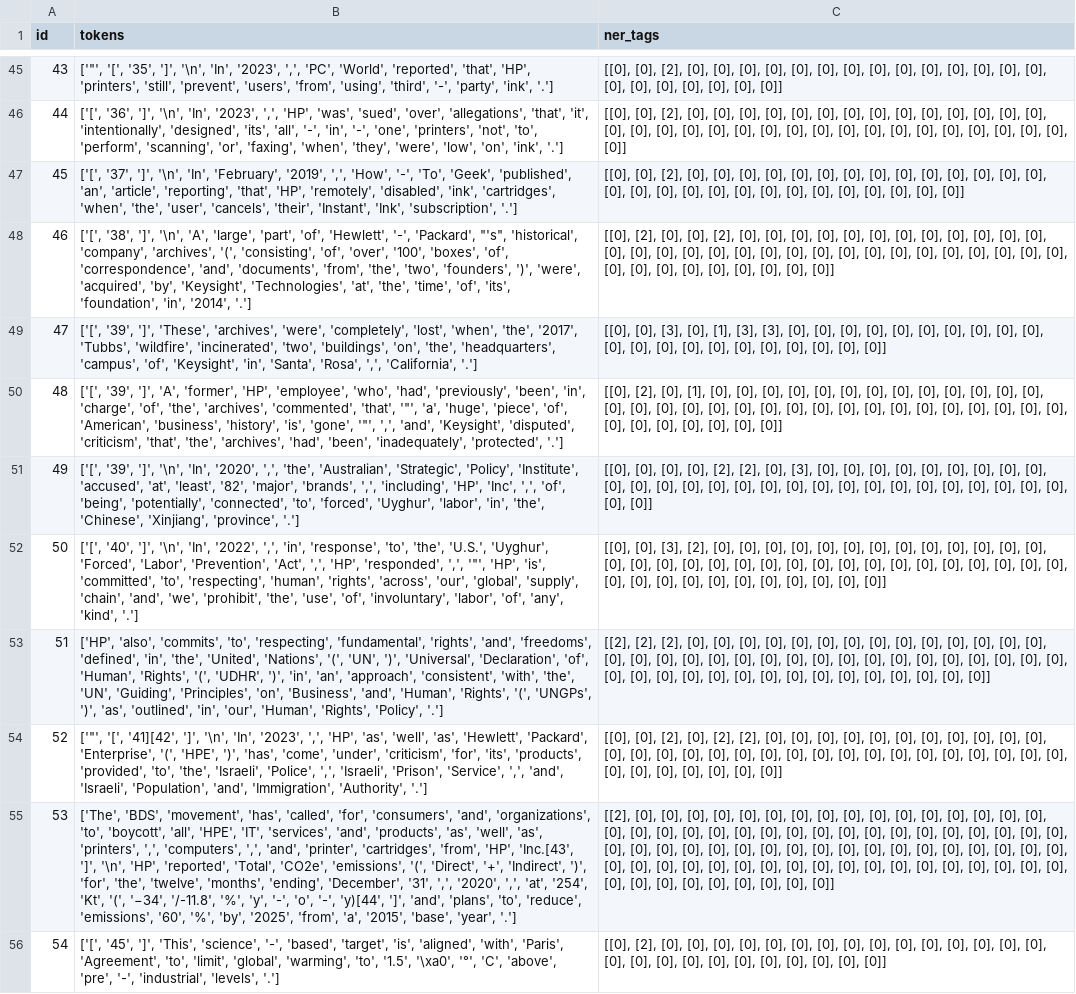
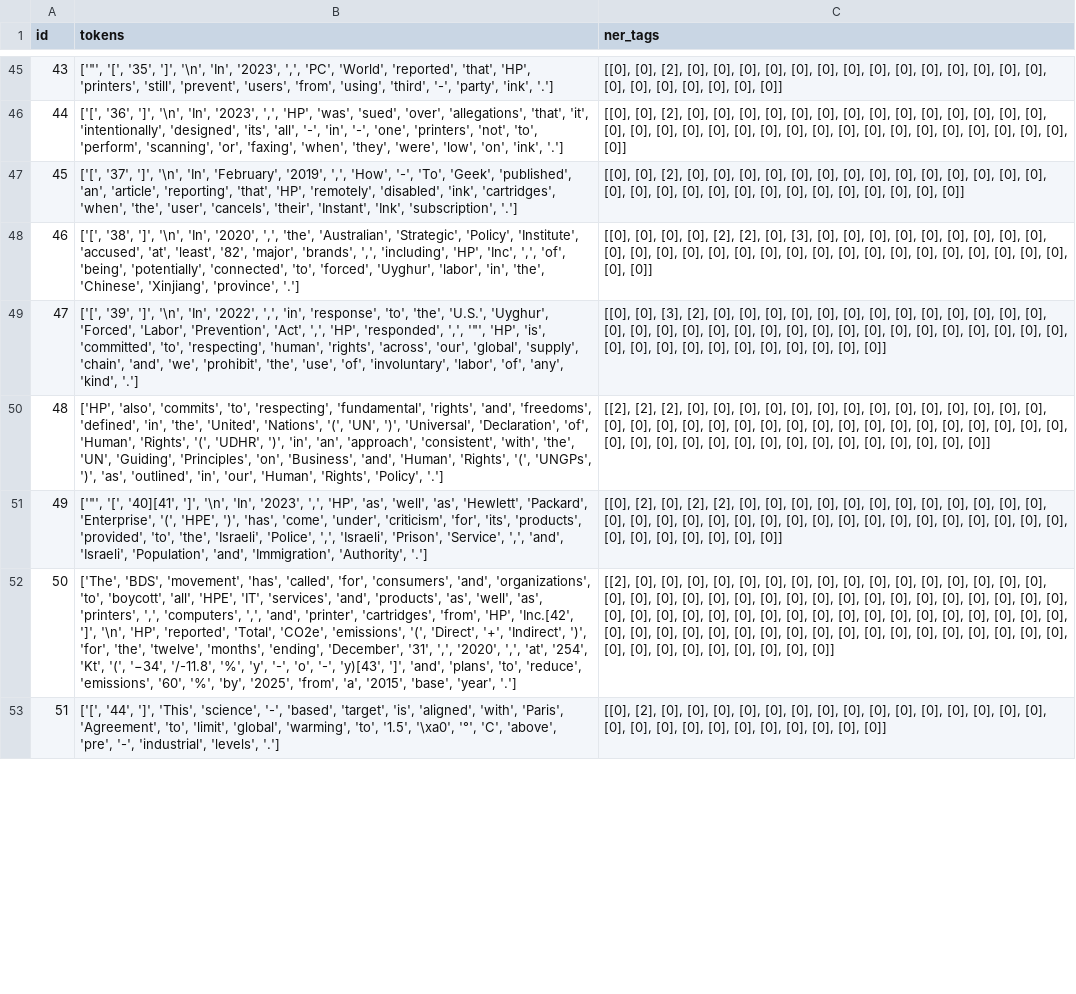
Before and after one commit to zung6git6/OTC_zhongjie, a TSV file: results/tableaux_ref/22_tableau_output_companies.tsv, drawn as a sheet; only a part is shown, gaps mark what is left out; removed rows and columns are numbered as before the commit, all else as after; the diff covers the shown part only; the diff names each change by its address in the sheet, - before the commit and + after, or states it on an @@ line.

```diff
--- a/results/tableaux_ref/22_tableau_output_companies.tsv
+++ b/results/tableaux_ref/22_tableau_output_companies.tsv
-row 48: 46 | ['[', '38', ']', '\n', 'A', 'large', 'part', 'of', 'Hewlett', '-', 'Packard', "'s", 'historical', 'company', 'archives', '(', 'consisting', 'of', 'over', '100', 'boxes', 'of', 'correspondence', 'and', 'documents', 'from', 'the', 'two', 'founders', ')', 'were', 'acquired', 'by', 'Keysight', 'Technologies', 'at', 'the', 'time', 'of', 'its', 'foundation', 'in', '2014', '.'] | [[0], [2], [0], [0], [2], [0], [0], [0], [0], [0], [0], [0], [0], [0], [0], [0], [0], [0], [0], [0], [0], [0], [0], [0], [0], [0], [0], [0], [0], [0], [0], [0], [0], [0], [0], [0], [0], [0], [0], [0], [0], [0], [0], [0]]
-row 49: 47 | ['[', '39', ']', 'These', 'archives', 'were', 'completely', 'lost', 'when', 'the', '2017', 'Tubbs', 'wildfire', 'incinerated', 'two', 'buildings', 'on', 'the', 'headquarters', 'campus', 'of', 'Keysight', 'in', 'Santa', 'Rosa', ',', 'California', '.'] | [[0], [0], [3], [0], [1], [3], [3], [0], [0], [0], [0], [0], [0], [0], [0], [0], [0], [0], [0], [0], [0], [0], [0], [0], [0], [0], [0], [0]]
-row 50: 48 | ['[', '39', ']', 'A', 'former', 'HP', 'employee', 'who', 'had', 'previously', 'been', 'in', 'charge', 'of', 'the', 'archives', 'commented', 'that', '"', 'a', 'huge', 'piece', 'of', 'American', 'business', 'history', 'is', 'gone', '"', ',', 'and', 'Keysight', 'disputed', 'criticism', 'that', 'the', 'archives', 'had', 'been', 'inadequately', 'protected', '.'] | [[0], [2], [0], [1], [0], [0], [0], [0], [0], [0], [0], [0], [0], [0], [0], [0], [0], [0], [0], [0], [0], [0], [0], [0], [0], [0], [0], [0], [0], [0], [0], [0], [0], [0], [0], [0], [0], [0], [0], [0], [0], [0]]
@@ column A (id) renumbered from row 48 down @@
-B48 (tokens): ['[', '39', ']', '\n',…
+B48 (tokens): ['[', '38', ']', '\n',…
-B49 (tokens): ['[', '40', ']', '\n',…
+B49 (tokens): ['[', '39', ']', '\n',…
-B51 (tokens): ['"', '[', '41][42', ']', '\n',…
+B51 (tokens): ['"', '[', '40][41', ']', '\n',…
-C51 (ner_tags): [[0], [0], [2], [0], [2], [2], [0], [0],…
+C51 (ner_tags): [[0], [2], [0], [2], [2], [0], [0], [0],…
-B52 (tokens): …'from', 'HP', 'Inc.[43', ']', '\n', 'HP', 'reported', 'Total', 'CO2e', 'emissions', '(', 'Direct', '+', 'Indirect', ')', 'for', 'the', 'twelve', 'months', 'ending', 'December', '31', ',', '2020', ',', 'at', '254', 'Kt', '(', '−34', '/-11.8', '%', 'y', '-', 'o', '-', 'y)[44', ']', 'and',…
+B52 (tokens): …'from', 'HP', 'Inc.[42', ']', '\n', 'HP', 'reported', 'Total', 'CO2e', 'emissions', '(', 'Direct', '+', 'Indirect', ')', 'for', 'the', 'twelve', 'months', 'ending', 'December', '31', ',', '2020', ',', 'at', '254', 'Kt', '(', '−34', '/-11.8', '%', 'y', '-', 'o', '-', 'y)[43', ']', 'and',…
-B53 (tokens): ['[', '45', ']', 'This',…
+B53 (tokens): ['[', '44', ']', 'This',…
```
Also changed, not shown: 4 added rows and 2 edited cells elsewhere in this file, results/tableaux_pred/18_tableau_output_companies.tsv, results/tableaux_pred/3_tableau_output_fruits.tsv, 36 other files.
